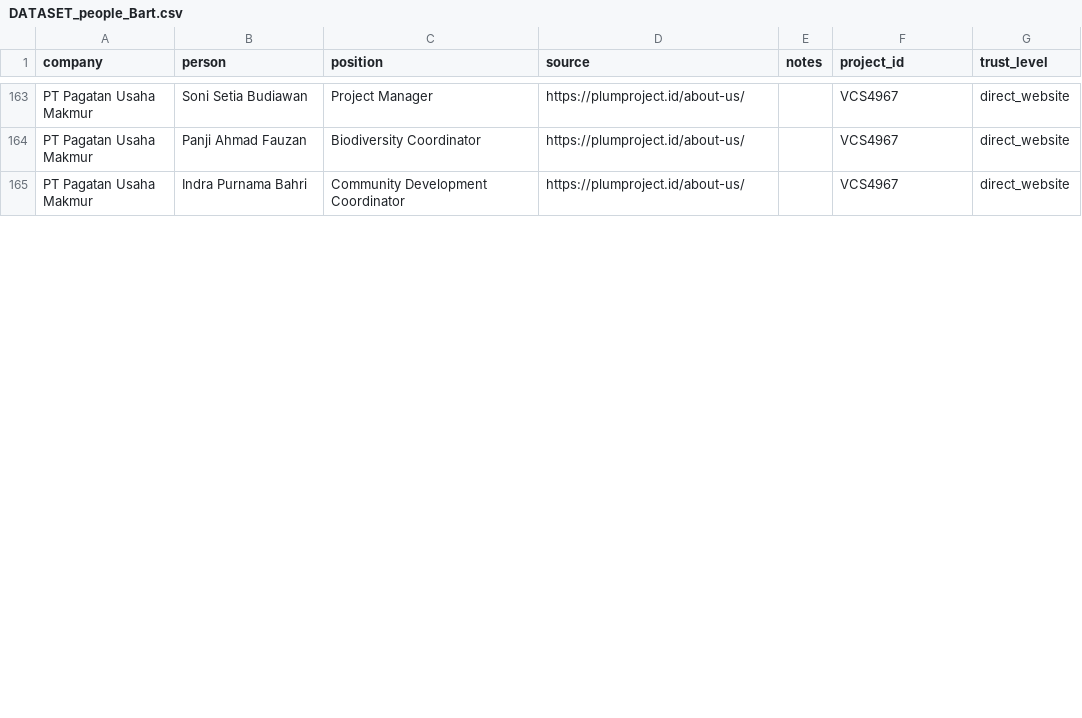
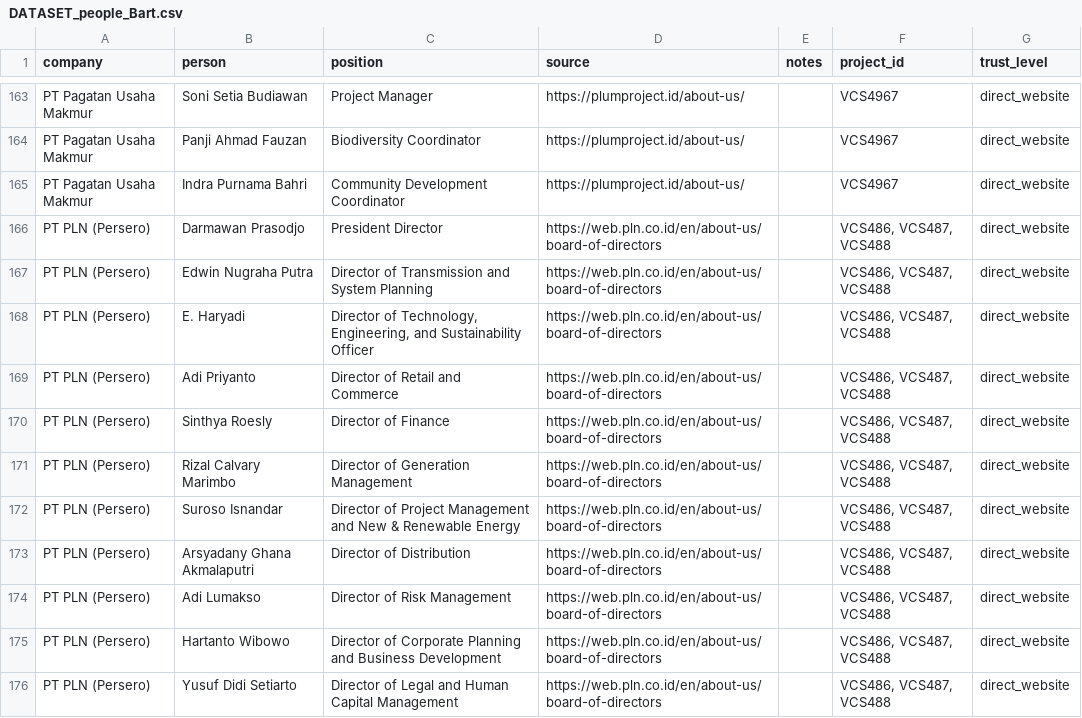
Before and after one commit to Bart8405/wiki, a CSV file: projects/indonesia-carbon-market/raw/DATASET_people_Bart.csv, drawn as a sheet; only a part is shown, gaps mark what is left out; the diff covers the shown part only.

```diff
--- a/projects/indonesia-carbon-market/raw/DATASET_people_Bart.csv
+++ b/projects/indonesia-carbon-market/raw/DATASET_people_Bart.csv
@@ -165 +165,12 @@ PT Pagatan Usaha Makmur,Panji Ahmad Fauzan,Biodiversity Coordinator,https://plum
 PT Pagatan Usaha Makmur,Indra Purnama Bahri,Community Development Coordinator,https://plumproject.id/about-us/,,VCS4967,direct_website
+PT PLN (Persero),Darmawan Prasodjo,President Director,https://web.pln.co.id/en/about-us/board-of-directors,,"VCS486, VCS487, VCS488",direct_website
+PT PLN (Persero),Edwin Nugraha Putra,Director of Transmission and System Planning,https://web.pln.co.id/en/about-us/board-of-directors,,"VCS486, VCS487, VCS488",direct_website
+PT PLN (Persero),E. Haryadi,"Director of Technology, Engineering, and Sustainability Officer",https://web.pln.co.id/en/about-us/board-of-directors,,"VCS486, VCS487, VCS488",direct_website
+PT PLN (Persero),Adi Priyanto,Director of Retail and Commerce,https://web.pln.co.id/en/about-us/board-of-directors,,"VCS486, VCS487, VCS488",direct_website
+PT PLN (Persero),Sinthya Roesly,Director of Finance,https://web.pln.co.id/en/about-us/board-of-directors,,"VCS486, VCS487, VCS488",direct_website
+PT PLN (Persero),Rizal Calvary Marimbo,Director of Generation Management,https://web.pln.co.id/en/about-us/board-of-directors,,"VCS486, VCS487, VCS488",direct_website
+PT PLN (Persero),Suroso Isnandar,Director of Project Management and New & Renewable Energy,https://web.pln.co.id/en/about-us/board-of-directors,,"VCS486, VCS487, VCS488",direct_website
+PT PLN (Persero),Arsyadany Ghana Akmalaputri,Director of Distribution,https://web.pln.co.id/en/about-us/board-of-directors,,"VCS486, VCS487, VCS488",direct_website
+PT PLN (Persero),Adi Lumakso,Director of Risk Management,https://web.pln.co.id/en/about-us/board-of-directors,,"VCS486, VCS487, VCS488",direct_website
+PT PLN (Persero),Hartanto Wibowo,Director of Corporate Planning and Business Development,https://web.pln.co.id/en/about-us/board-of-directors,,"VCS486, VCS487, VCS488",direct_website
+PT PLN (Persero),Yusuf Didi Setiarto,Director of Legal and Human Capital Management,https://web.pln.co.id/en/about-us/board-of-directors,,"VCS486, VCS487, VCS488",direct_website
```
Also changed, not shown: 11 added rows and 18 edited cells elsewhere in this file, projects/indonesia-carbon-market/raw/DATASET_people.csv, projects/indonesia-carbon-market/raw/DATASET_people_Oli.csv.
